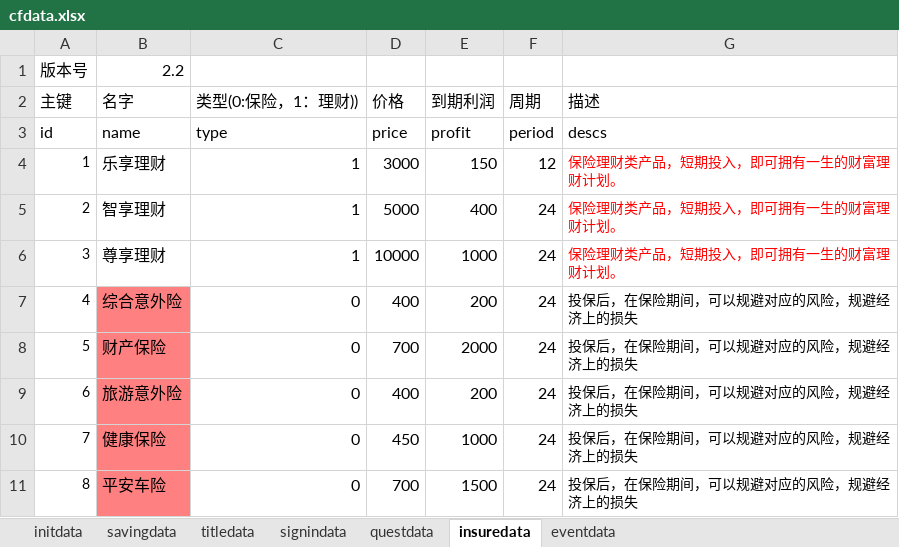
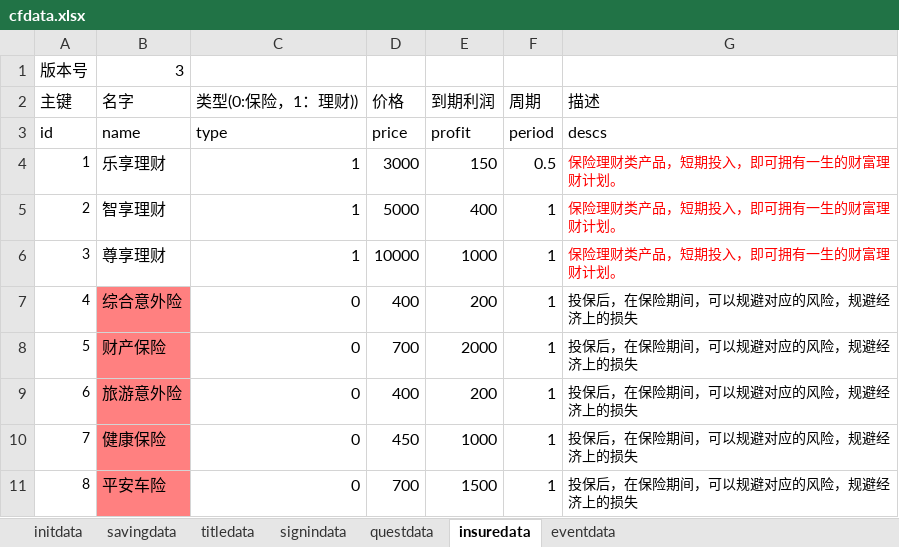
Before and after one commit to colenhyt/cf, an Excel workbook: cfdata.xlsx, sheet insuredata, drawn as a sheet; values as stored, in another font and other column widths than the file's, no borders; the diff names each change by its address in the sheet, - before the commit and + after, or states it on an @@ line.

```diff
--- a/cfdata.xlsx (sheet insuredata)
+++ b/cfdata.xlsx (sheet insuredata)
-B1 (名字): 2.2
+B1 (名字): 3
-F4 (周期): 12
+F4 (周期): 0.5
-F5:F11 (周期): 24
+F5:F11 (周期): 1
```
Also changed, not shown: 10 other files.
